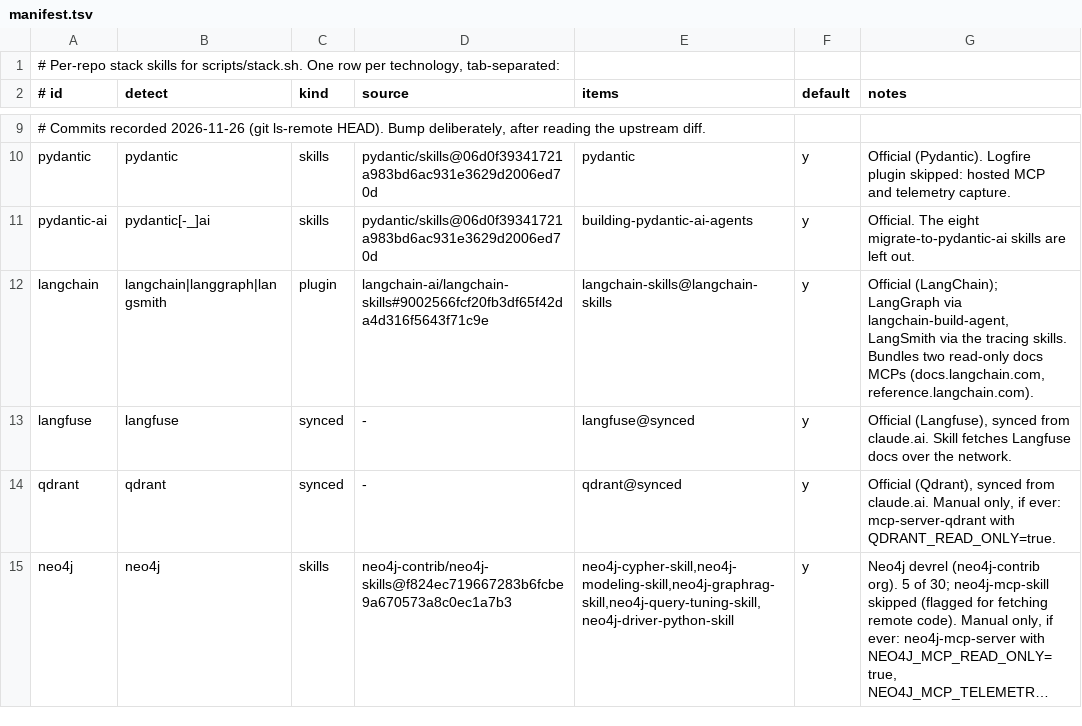
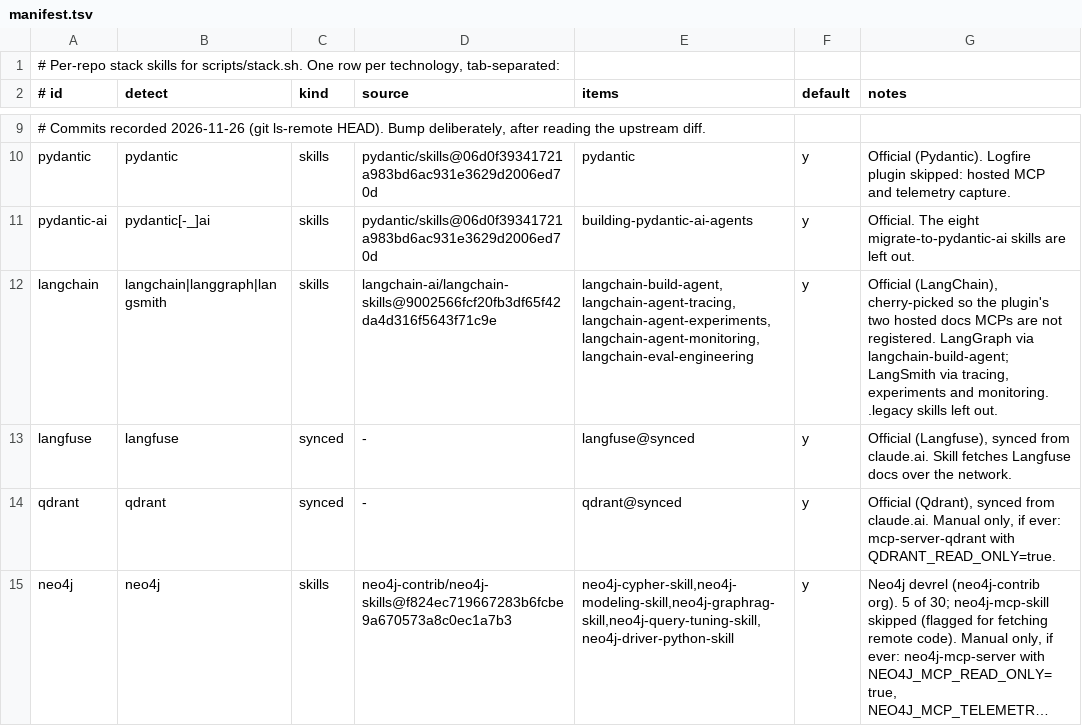
Before and after one commit to BilalQamar95/claude-workflow, a TSV file: stacks/manifest.tsv, drawn as a sheet; only a part is shown, gaps mark what is left out; long unchanged cells end in ….

```diff
--- a/stacks/manifest.tsv
+++ b/stacks/manifest.tsv
@@ -11,3 +11,3 @@ pydantic	pydantic	skills	pydantic/skills@06d0f39341721a983bd6ac931e3629d2006ed70
 pydantic-ai	pydantic[-_]ai	skills	pydantic/skills@06d0f39341721a983bd6ac931e3629d2006ed70d	building-pydantic-ai-agents	y	Official. The eight migrate-to-pydantic-ai skills are left out.
-langchain	langchain|langgraph|langsmith	plugin	langchain-ai/langchain-skills#9002566fcf20fb3df65f42da4d316f5643f71c9e	langchain-skills@langchain-skills	y	Official (LangChain); LangGraph via langchain-build-agent, LangSmith via the tracing skills. Bundles two read-only docs MCPs (docs.langchain.com, reference.langchain.com).
+langchain	langchain|langgraph|langsmith	skills	langchain-ai/langchain-skills@9002566fcf20fb3df65f42da4d316f5643f71c9e	langchain-build-agent,langchain-agent-tracing,langchain-agent-experiments,langchain-agent-monitoring,langchain-eval-engineering	y	Official (LangChain), cherry-picked so the plugin's two hosted docs MCPs are not registered. LangGraph via langchain-build-agent; LangSmith via tracing, experiments and monitoring. .legacy skills left out.
 langfuse	langfuse	synced	-	langfuse@synced	y	Official (Langfuse), synced from claude.ai. Skill fetches Langfuse docs over the network.
```
Also changed, not shown: 6 other files.
